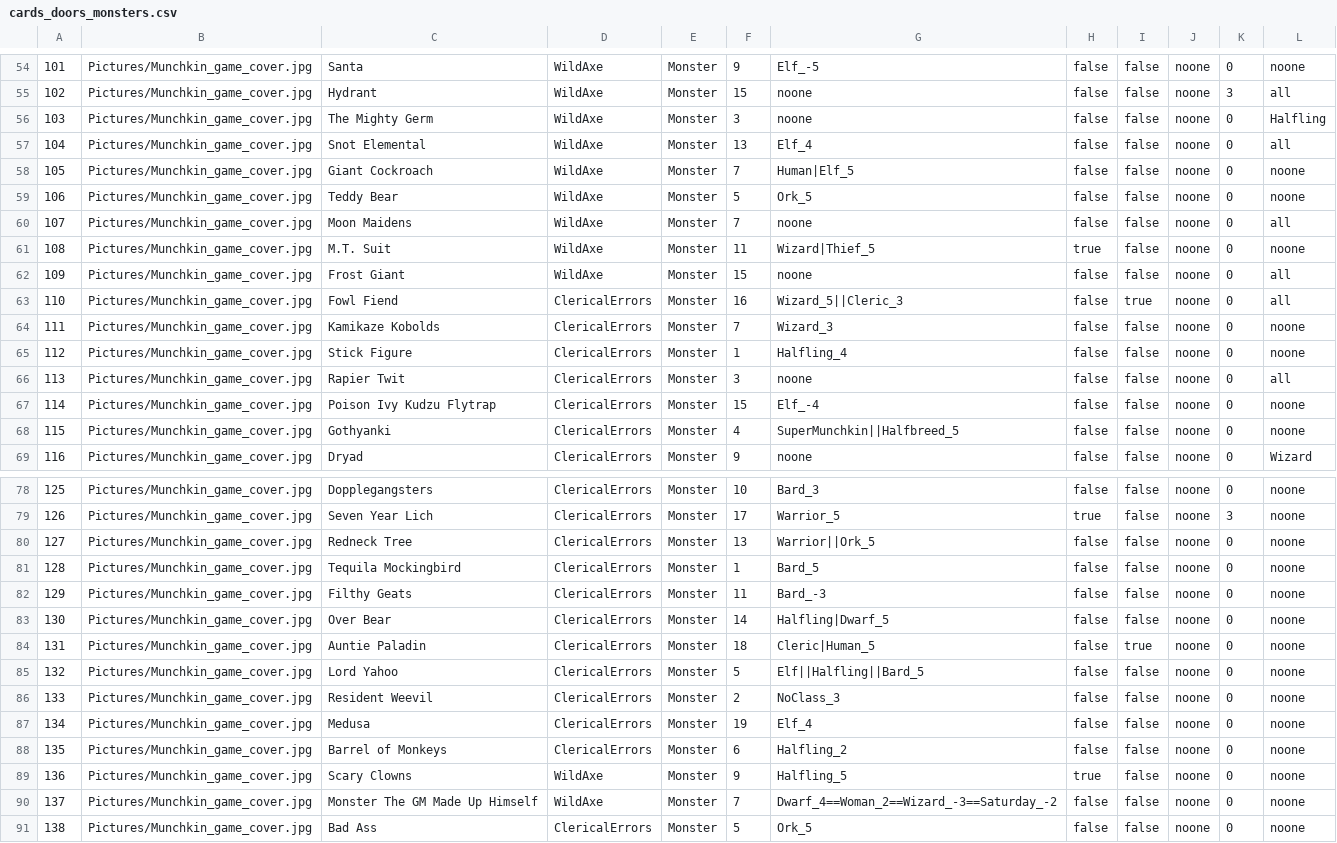
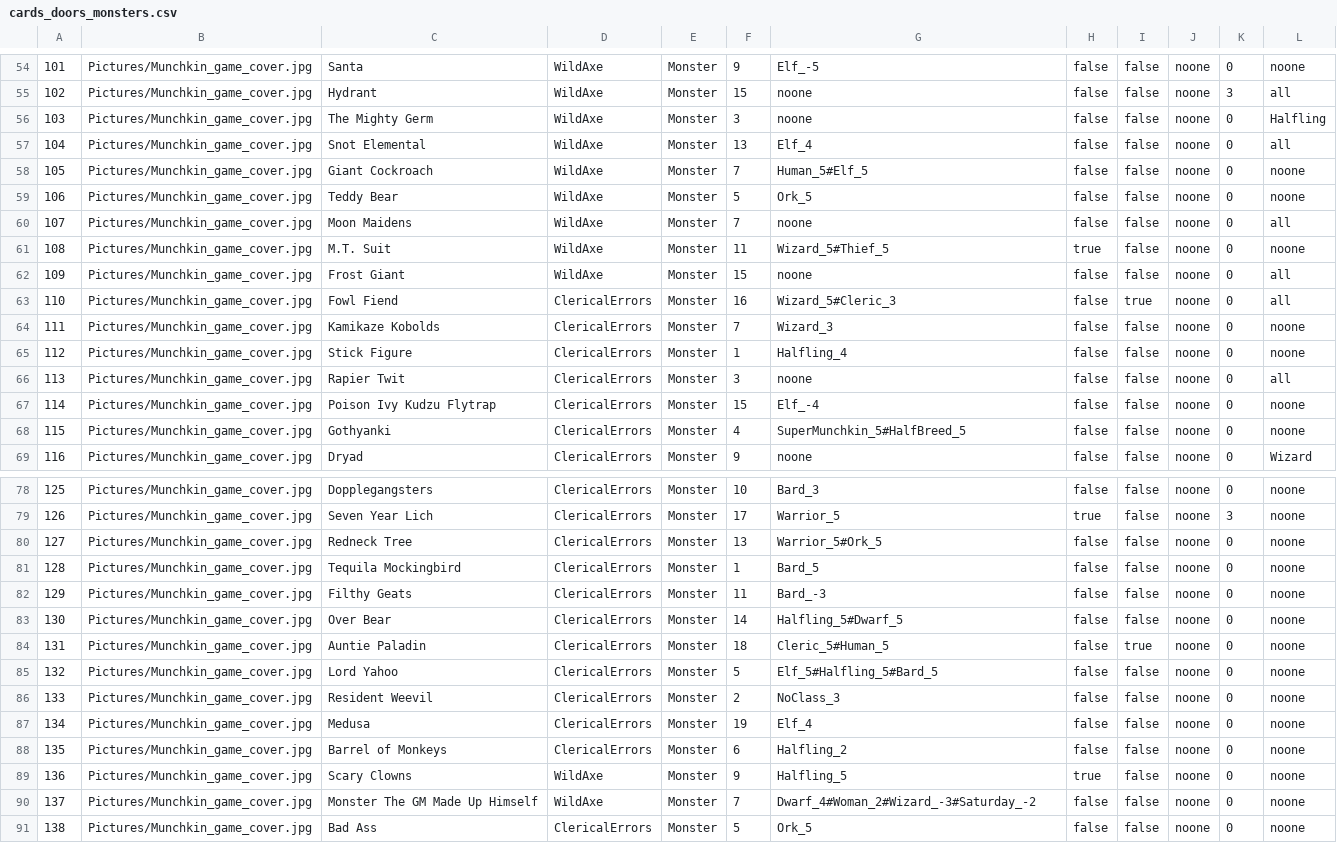
Before and after one commit to dsbabkov/Nayda, a CSV file: Nayda/Tables/cards_doors_monsters.csv, drawn as a sheet; only a part is shown, gaps mark what is left out; the diff covers the shown part only.

Commit message:
Parser for monsters is working.

```diff
--- a/Nayda/Tables/cards_doors_monsters.csv
+++ b/Nayda/Tables/cards_doors_monsters.csv
@@ -57,8 +57,8 @@
 104;Pictures/Munchkin_game_cover.jpg;Snot Elemental;WildAxe;Monster;13;Elf_4;false;false;noone;0;all
-105;Pictures/Munchkin_game_cover.jpg;Giant Cockroach;WildAxe;Monster;7;Human|Elf_5;false;false;noone;0;noone
+105;Pictures/Munchkin_game_cover.jpg;Giant Cockroach;WildAxe;Monster;7;Human_5#Elf_5;false;false;noone;0;noone
 106;Pictures/Munchkin_game_cover.jpg;Teddy Bear;WildAxe;Monster;5;Ork_5;false;false;noone;0;noone
 107;Pictures/Munchkin_game_cover.jpg;Moon Maidens;WildAxe;Monster;7;noone;false;false;noone;0;all
-108;Pictures/Munchkin_game_cover.jpg;M.T. Suit;WildAxe;Monster;11;Wizard|Thief_5;true;false;noone;0;noone
+108;Pictures/Munchkin_game_cover.jpg;M.T. Suit;WildAxe;Monster;11;Wizard_5#Thief_5;true;false;noone;0;noone
 109;Pictures/Munchkin_game_cover.jpg;Frost Giant;WildAxe;Monster;15;noone;false;false;noone;0;all
-110;Pictures/Munchkin_game_cover.jpg;Fowl Fiend;ClericalErrors;Monster;16;Wizard_5||Cleric_3;false;true;noone;0;all
+110;Pictures/Munchkin_game_cover.jpg;Fowl Fiend;ClericalErrors;Monster;16;Wizard_5#Cleric_3;false;true;noone;0;all
 111;Pictures/Munchkin_game_cover.jpg;Kamikaze Kobolds;ClericalErrors;Monster;7;Wizard_3;false;false;noone;0;noone
@@ -67,3 +67,3 @@
 114;Pictures/Munchkin_game_cover.jpg;Poison Ivy Kudzu Flytrap;ClericalErrors;Monster;15;Elf_-4;false;false;noone;0;noone
-115;Pictures/Munchkin_game_cover.jpg;Gothyanki;ClericalErrors;Monster;4;SuperMunchkin||Halfbreed_5;false;false;noone;0;noone
+115;Pictures/Munchkin_game_cover.jpg;Gothyanki;ClericalErrors;Monster;4;SuperMunchkin_5#HalfBreed_5;false;false;noone;0;noone
 116;Pictures/Munchkin_game_cover.jpg;Dryad;ClericalErrors;Monster;9;noone;false;false;noone;0;Wizard
@@ -79,8 +79,8 @@
 126;Pictures/Munchkin_game_cover.jpg;Seven Year Lich;ClericalErrors;Monster;17;Warrior_5;true;false;noone;3;noone
-127;Pictures/Munchkin_game_cover.jpg;Redneck Tree;ClericalErrors;Monster;13;Warrior||Ork_5;false;false;noone;0;noone
+127;Pictures/Munchkin_game_cover.jpg;Redneck Tree;ClericalErrors;Monster;13;Warrior_5#Ork_5;false;false;noone;0;noone
 128;Pictures/Munchkin_game_cover.jpg;Tequila Mockingbird;ClericalErrors;Monster;1;Bard_5;false;false;noone;0;noone
 129;Pictures/Munchkin_game_cover.jpg;Filthy Geats;ClericalErrors;Monster;11;Bard_-3;false;false;noone;0;noone
-130;Pictures/Munchkin_game_cover.jpg;Over Bear;ClericalErrors;Monster;14;Halfling|Dwarf_5;false;false;noone;0;noone
-131;Pictures/Munchkin_game_cover.jpg;Auntie Paladin;ClericalErrors;Monster;18;Cleric|Human_5;false;true;noone;0;noone
-132;Pictures/Munchkin_game_cover.jpg;Lord Yahoo;ClericalErrors;Monster;5;Elf||Halfling||Bard_5;false;false;noone;0;noone
+130;Pictures/Munchkin_game_cover.jpg;Over Bear;ClericalErrors;Monster;14;Halfling_5#Dwarf_5;false;false;noone;0;noone
+131;Pictures/Munchkin_game_cover.jpg;Auntie Paladin;ClericalErrors;Monster;18;Cleric_5#Human_5;false;true;noone;0;noone
+132;Pictures/Munchkin_game_cover.jpg;Lord Yahoo;ClericalErrors;Monster;5;Elf_5#Halfling_5#Bard_5;false;false;noone;0;noone
 133;Pictures/Munchkin_game_cover.jpg;Resident Weevil;ClericalErrors;Monster;2;NoClass_3;false;false;noone;0;noone
@@ -89,3 +89,3 @@
 136;Pictures/Munchkin_game_cover.jpg;Scary Clowns;WildAxe;Monster;9;Halfling_5;true;false;noone;0;noone
-137;Pictures/Munchkin_game_cover.jpg;Monster The GM Made Up Himself;WildAxe;Monster;7;Dwarf_4==Woman_2==Wizard_-3==Saturday_-2;false;false;noone;0;noone
+137;Pictures/Munchkin_game_cover.jpg;Monster The GM Made Up Himself;WildAxe;Monster;7;Dwarf_4#Woman_2#Wizard_-3#Saturday_-2;false;false;noone;0;noone
 138;Pictures/Munchkin_game_cover.jpg;Bad Ass;ClericalErrors;Monster;5;Ork_5;false;false;noone;0;noone
```
Also changed, not shown: 2 edited cells elsewhere in this file, 2 other files.
